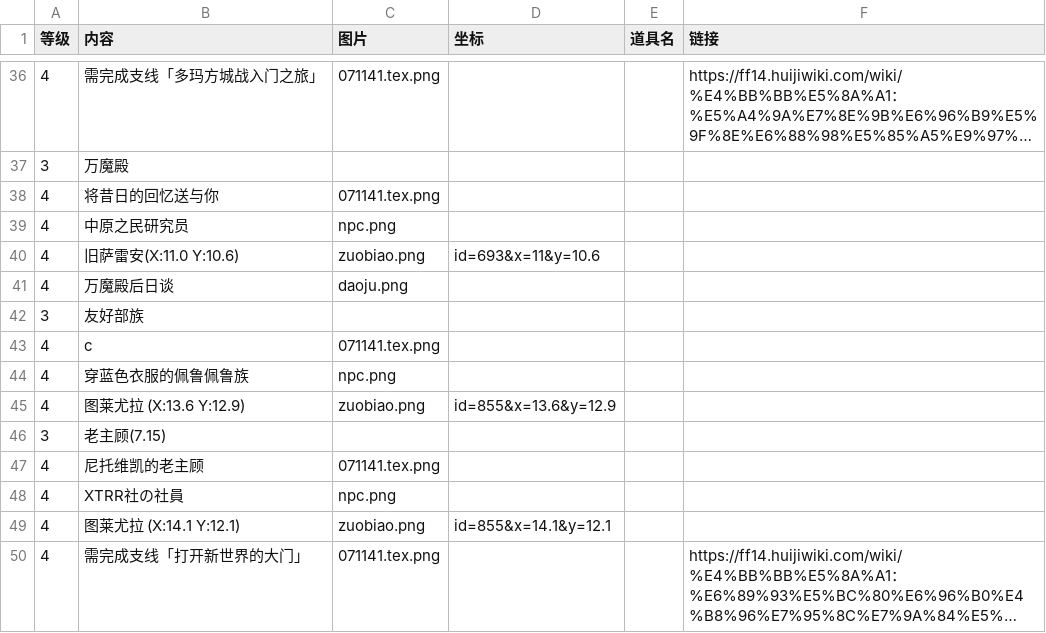
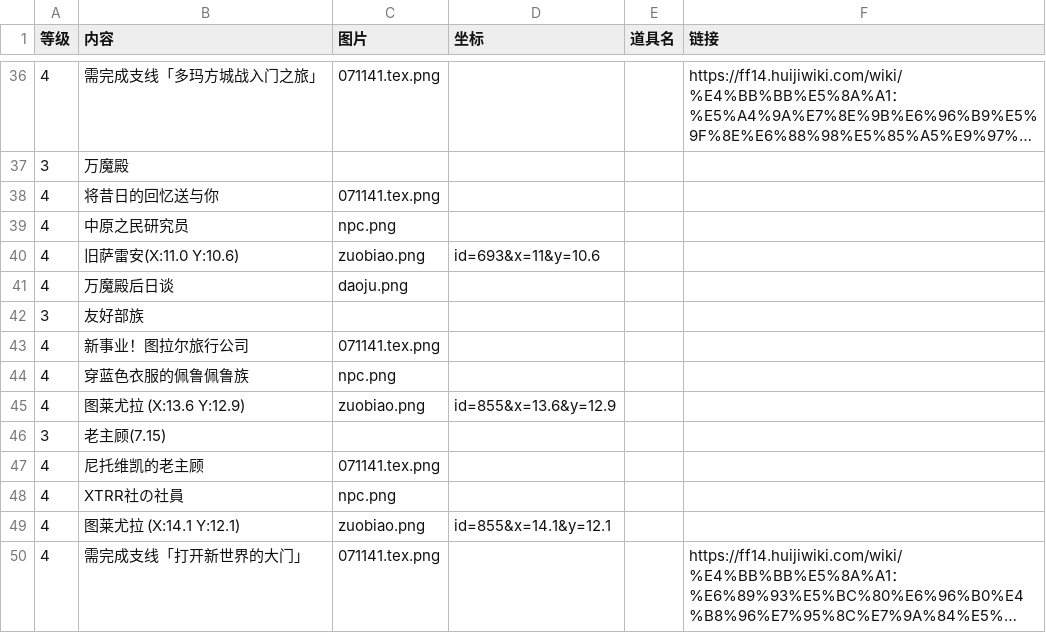
Before and after one commit to ffxiv-cn/tools.ffxiv.cn, a CSV file: lajipai/csv/check7.1.csv, drawn as a sheet; only a part is shown, gaps mark what is left out; long unchanged cells end in ….

```diff
--- a/lajipai/csv/check7.1.csv
+++ b/lajipai/csv/check7.1.csv
@@ -42,3 +42,3 @@
 3,友好部族,,,,
-4,c,071141.tex.png,,,
+4,新事业！图拉尔旅行公司,071141.tex.png,,,
 4,穿蓝色衣服的佩鲁佩鲁族,npc.png,,,
```
Also changed, not shown: lajipai/csv/gonggao.csv, lajipai/csv/qianting1.csv, 4 other files.
